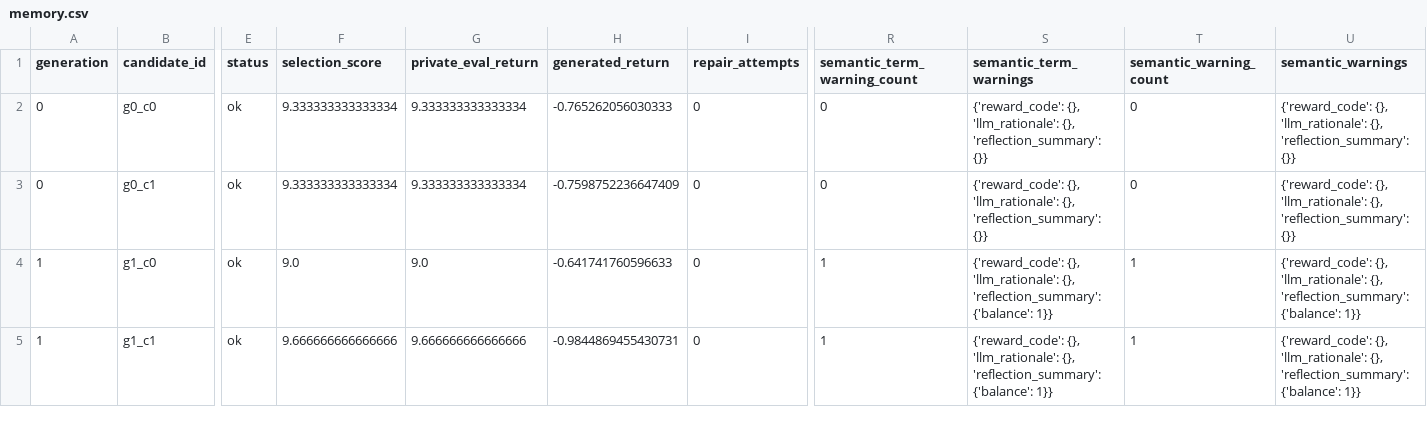
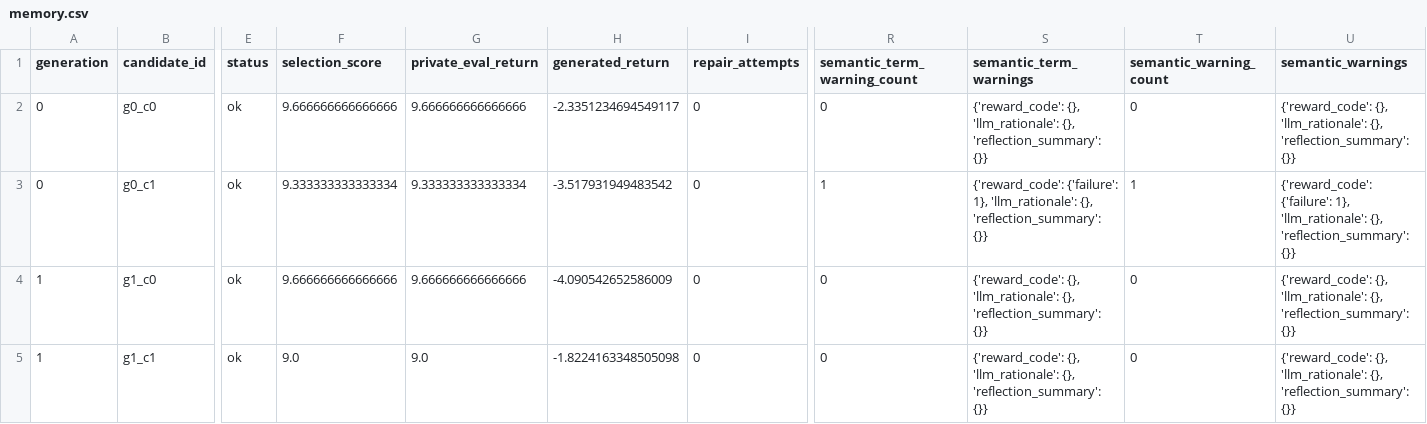
Before and after one commit to Nicole-ying/stable-eureka, a CSV file: runs/clean_cartpole_deepseek_seed0_g2p2_t8k/memory.csv, drawn as a sheet; only a part is shown, gaps mark what is left out; the diff names each change by its address in the sheet, - before the commit and + after, or states it on an @@ line.

```diff
--- a/runs/clean_cartpole_deepseek_seed0_g2p2_t8k/memory.csv
+++ b/runs/clean_cartpole_deepseek_seed0_g2p2_t8k/memory.csv
-F2 (selection_score): 9.333333333333334
+F2 (selection_score): 9.666666666666666
-G2 (private_eval_return): 9.333333333333334
+G2 (private_eval_return): 9.666666666666666
-H2 (generated_return): -0.765262056030333
+H2 (generated_return): -2.3351234694549117
-H3 (generated_return): -0.7598752236647409
+H3 (generated_return): -3.517931949483542
-R3 (semantic_term_warning_count): 0
+R3 (semantic_term_warning_count): 1
-S3 (semantic_term_warnings): {'reward_code': {}, 'llm_rationale': {},…
+S3 (semantic_term_warnings): {'reward_code': {'failure': 1}, 'llm_rationale': {},…
-T3 (semantic_warning_count): 0
+T3 (semantic_warning_count): 1
-U3 (semantic_warnings): {'reward_code': {}, 'llm_rationale': {},…
+U3 (semantic_warnings): {'reward_code': {'failure': 1}, 'llm_rationale': {},…
-F4 (selection_score): 9.0
+F4 (selection_score): 9.666666666666666
-G4 (private_eval_return): 9.0
+G4 (private_eval_return): 9.666666666666666
-H4 (generated_return): -0.641741760596633
+H4 (generated_return): -4.090542652586009
-R4:R5 (semantic_term_warning_count): 1
+R4:R5 (semantic_term_warning_count): 0
-S4:S5 (semantic_term_warnings): …{}, 'reflection_summary': {'balance': 1}}
+S4:S5 (semantic_term_warnings): …{}, 'reflection_summary': {}}
-T4:T5 (semantic_warning_count): 1
+T4:T5 (semantic_warning_count): 0
-U4:U5 (semantic_warnings): …{}, 'reflection_summary': {'balance': 1}}
+U4:U5 (semantic_warnings): …{}, 'reflection_summary': {}}
-F5 (selection_score): 9.666666666666666
+F5 (selection_score): 9.0
-G5 (private_eval_return): 9.666666666666666
+G5 (private_eval_return): 9.0
-H5 (generated_return): -0.9844869455430731
+H5 (generated_return): -1.8224163348505098
```
Also changed, not shown: runs/clean_lunar_lander_deepseek_seed0_g2p2_t30k/memory.csv, 31 other files.
